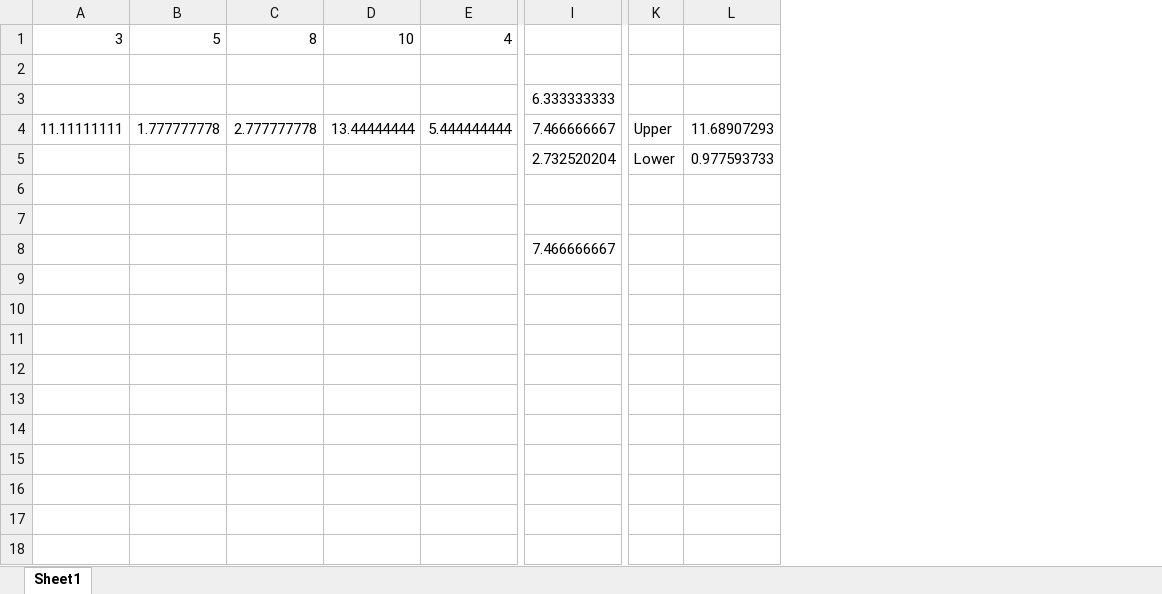
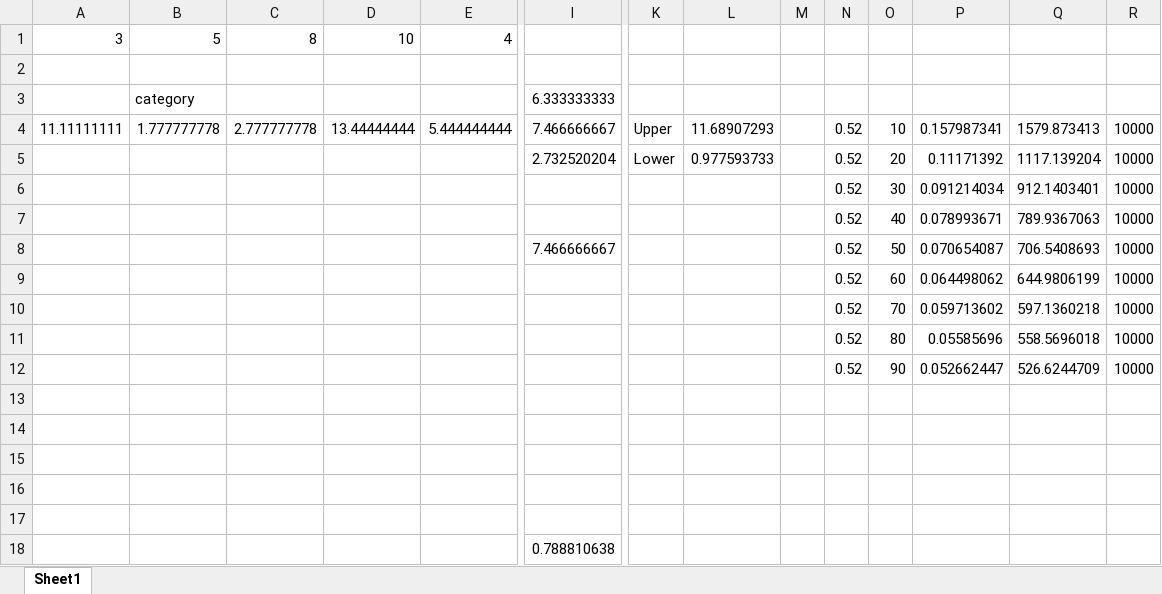
Before and after one commit to ezg/PanoramicDataWin8-study, an Excel workbook: scripts/confidence intervals.xlsx, sheet Sheet1, drawn as a sheet; only a part is shown, gaps mark what is left out; values as stored, in another font and other column widths than the file's, no borders; rows hold the shown columns only; the diff names each change by its address in the sheet, - before the commit and + after, or states it on an @@ line.

```diff
--- a/scripts/confidence intervals.xlsx (sheet Sheet1)
+++ b/scripts/confidence intervals.xlsx (sheet Sheet1)
+column M, empty
+column N, rows 4-11: all 0.52
+column O, rows 4-11: 10 | 20 | 30 | 40 | 50 | 60 | 70 | 80
+column P, rows 4-11: 0.157987341 | 0.11171392 | 0.091214034 | 0.078993671 | 0.070654087 | 0.064498062 | 0.059713602 | 0.05585696
+column Q, rows 4-11: 1579.873413 | 1117.139204 | 912.1403401 | 789.9367063 | 706.5408693 | 644.9806199 | 597.1360218 | 558.5696018
+column R, rows 4-11: all 10000
-B3: (empty)
+B3: category
-row 6: (empty)
+row 6:  |  |  |  |  |  |  |  |  | 0.52 | 30 | 0.091214034 | 912.1403401 | 10000
-row 7: (empty)
+row 7:  |  |  |  |  |  |  |  |  | 0.52 | 40 | 0.078993671 | 789.9367063 | 10000
+row 12:  |  |  |  |  |  |  |  |  | 0.52 | 90 | 0.052662447 | 526.6244709 | 10000
+row 13: (empty)
+row 14: (empty)
+row 15: (empty)
+row 16: (empty)
+row 17: (empty)
+row 18:  |  |  |  |  | 0.788810638
```
Also changed, not shown: 5 other files.
